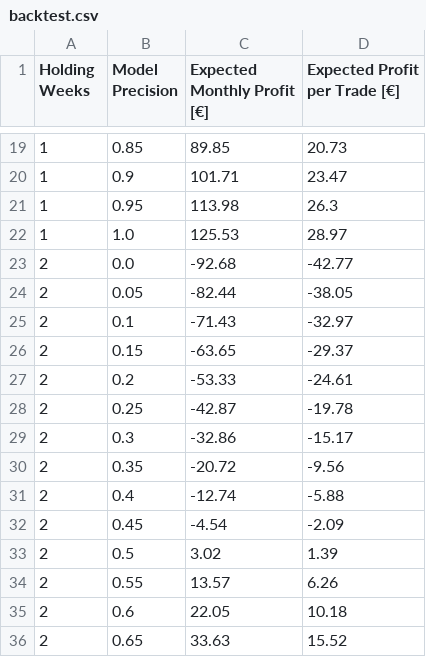
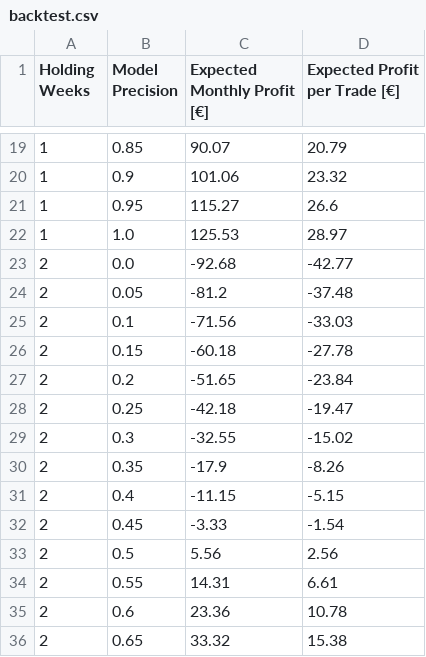
Before and after one commit to domreichl/trading-ml, a CSV file: frontend/data/backtest.csv, drawn as a sheet; only a part is shown, gaps mark what is left out; the diff covers the shown part only.

```diff
--- a/frontend/data/backtest.csv
+++ b/frontend/data/backtest.csv
@@ -19,18 +19,18 @@ Holding Weeks,Model Precision,Expected Monthly Profit [€],Expected Profit per
-1,0.85,89.85,20.73
-1,0.9,101.71,23.47
-1,0.95,113.98,26.3
+1,0.85,90.07,20.79
+1,0.9,101.06,23.32
+1,0.95,115.27,26.6
 1,1.0,125.53,28.97
 2,0.0,-92.68,-42.77
-2,0.05,-82.44,-38.05
-2,0.1,-71.43,-32.97
-2,0.15,-63.65,-29.37
-2,0.2,-53.33,-24.61
-2,0.25,-42.87,-19.78
-2,0.3,-32.86,-15.17
-2,0.35,-20.72,-9.56
-2,0.4,-12.74,-5.88
-2,0.45,-4.54,-2.09
-2,0.5,3.02,1.39
-2,0.55,13.57,6.26
-2,0.6,22.05,10.18
-2,0.65,33.63,15.52
+2,0.05,-81.2,-37.48
+2,0.1,-71.56,-33.03
+2,0.15,-60.18,-27.78
+2,0.2,-51.65,-23.84
+2,0.25,-42.18,-19.47
+2,0.3,-32.55,-15.02
+2,0.35,-17.9,-8.26
+2,0.4,-11.15,-5.15
+2,0.45,-3.33,-1.54
+2,0.5,5.56,2.56
+2,0.55,14.31,6.61
+2,0.6,23.36,10.78
+2,0.65,33.32,15.38
```
Also changed, not shown: 120 edited cells elsewhere in this file, 34 other files.
